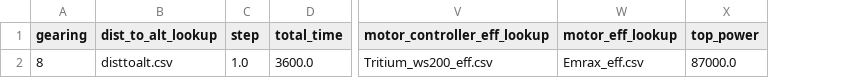
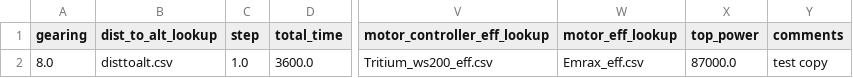
Before and after one commit to polbrod/Simba, a CSV file: Full Package/test_in/Project Test 1/testCopy.csv, drawn as a sheet; only a part is shown, gaps mark what is left out; the diff names each change by its address in the sheet, - before the commit and + after, or states it on an @@ line.

Commit message:
Bug Fixes (New Param, Open) - Added Comments

```diff
--- a/Full Package/test_in/Project Test 1/testCopy.csv
+++ b/Full Package/test_in/Project Test 1/testCopy.csv
+column Y (comments), row 2: test copy
-A2 (gearing): 8
+A2 (gearing): 8.0
```
Also changed, not shown: 7 other files.
